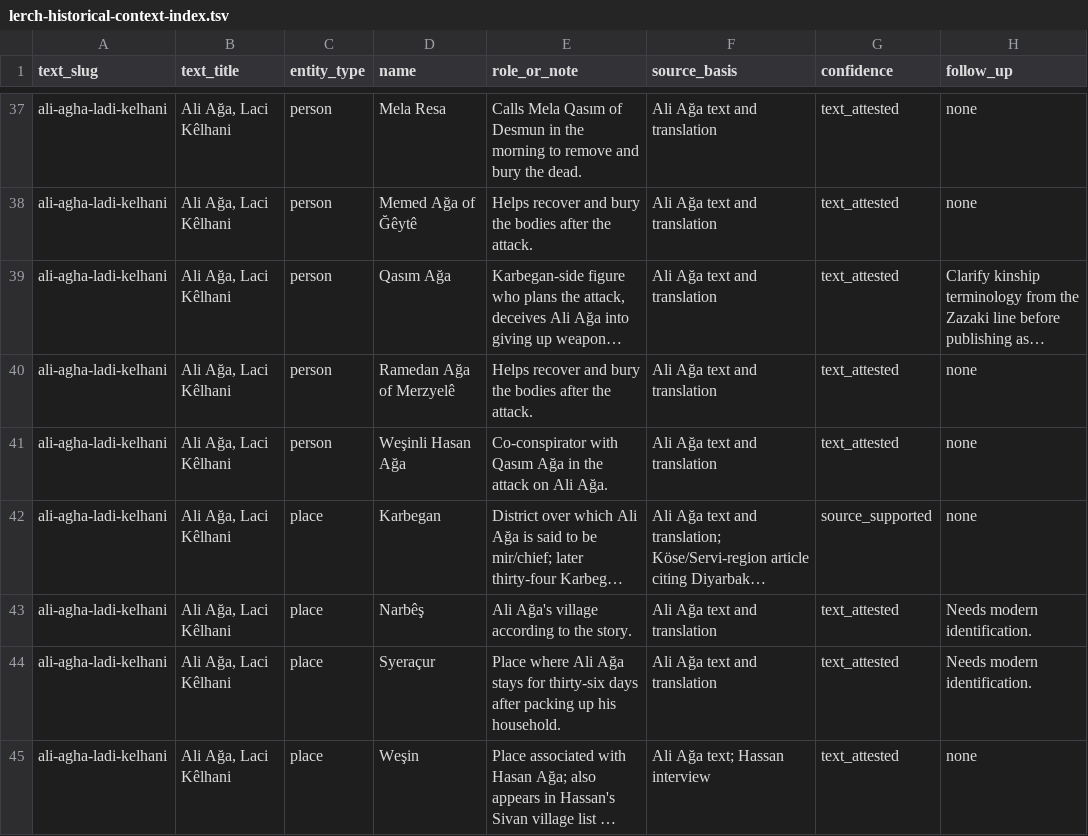
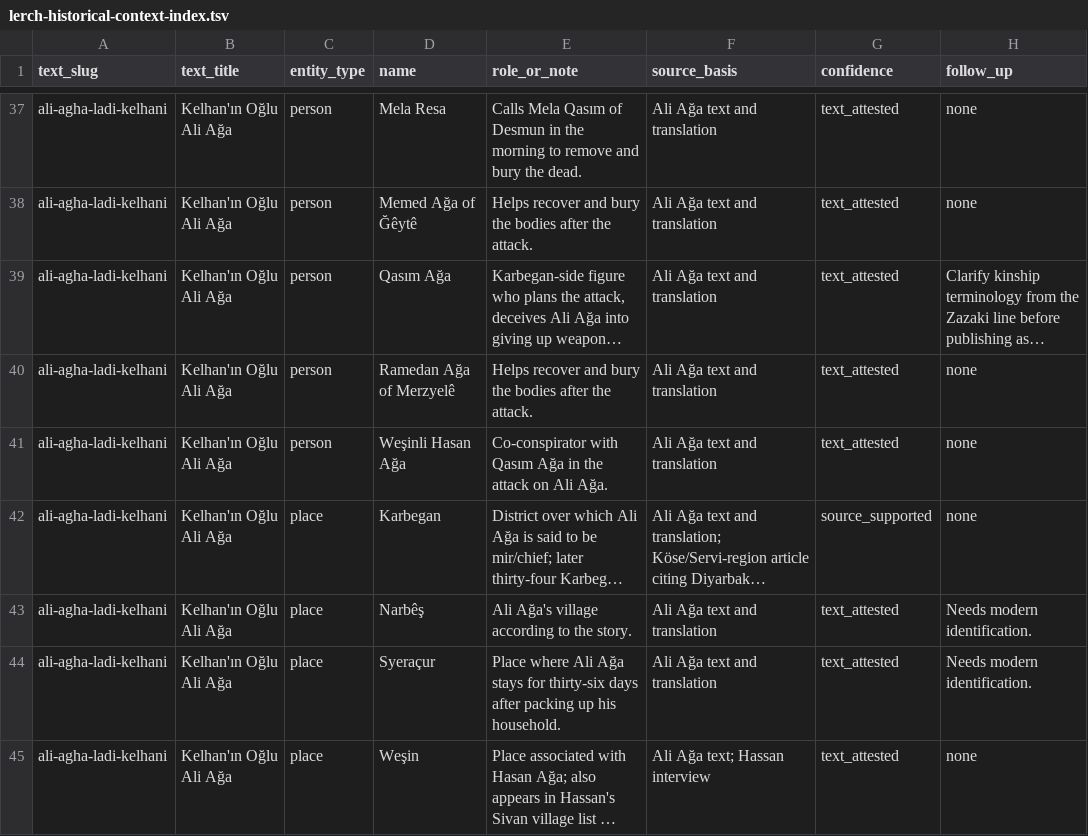
Before and after one commit to stronganchor/zazaki-texts, a TSV file: reports/lerch-historical-context-index.tsv, drawn as a sheet; only a part is shown, gaps mark what is left out; long unchanged cells end in …; the diff covers the shown part only; the diff names each change by its address in the sheet, - before the commit and + after, or states it on an @@ line.

Commit message:
Use Turkish Lerch feud post titles

```diff
--- a/reports/lerch-historical-context-index.tsv
+++ b/reports/lerch-historical-context-index.tsv
-B37:B45 (text_title): Ali Ağa, Laci Kêlhani
+B37:B45 (text_title): Kelhan'ın Oğlu Ali Ağa
```
Also changed, not shown: 27 edited cells elsewhere in this file, 16 other files.
